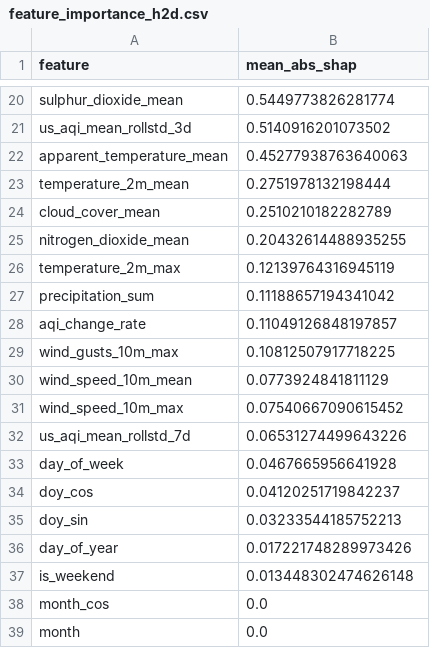
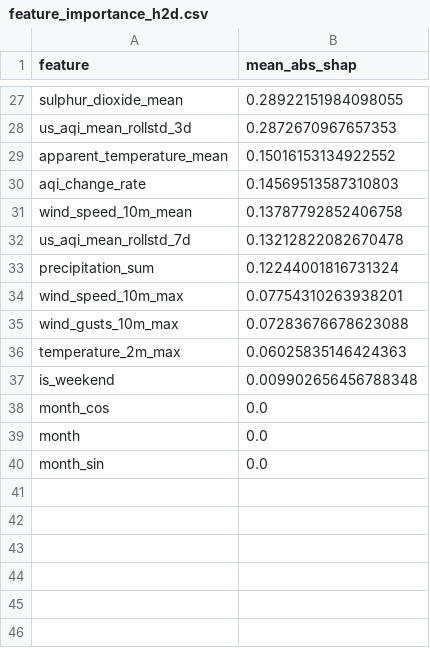
Before and after one commit to hariscs414/Pearls-AQI-Predictor, a CSV file: data/local_store/model_registry/feature_importance_h2d.csv, drawn as a sheet; only a part is shown, gaps mark what is left out; the shorter side is filled out with more unchanged rows; removed rows and columns are numbered as before the commit, all else as after; the diff covers the shown part only; the diff names each change by its address in the sheet, - before the commit and + after, or states it on an @@ line.

```diff
--- a/data/local_store/model_registry/feature_importance_h2d.csv
+++ b/data/local_store/model_registry/feature_importance_h2d.csv
-B27 (mean_abs_shap): 0.5449773826281774
+B27 (mean_abs_shap): 0.28922151984098055
-B28 (mean_abs_shap): 0.5140916201073502
+B28 (mean_abs_shap): 0.2872670967657353
-B29 (mean_abs_shap): 0.45277938763640063
+B29 (mean_abs_shap): 0.15016153134922552
-row 23: temperature_2m_mean | 0.2751978132198444
-row 24: cloud_cover_mean | 0.2510210182282789
-row 25: nitrogen_dioxide_mean | 0.20432614488935255
-row 26: temperature_2m_max | 0.12139764316945119
-row 27: precipitation_sum | 0.11188657194341042
-B30 (mean_abs_shap): 0.11049126848197857
+B30 (mean_abs_shap): 0.14569513587310803
-row 29: wind_gusts_10m_max | 0.10812507917718225
-B31 (mean_abs_shap): 0.0773924841811129
+B31 (mean_abs_shap): 0.13787792852406758
-row 31: wind_speed_10m_max | 0.07540667090615452
-B32 (mean_abs_shap): 0.06531274499643226
+B32 (mean_abs_shap): 0.13212822082670478
-row 33: day_of_week | 0.0467665956641928
-row 34: doy_cos | 0.04120251719842237
-row 35: doy_sin | 0.03233544185752213
-row 36: day_of_year | 0.017221748289973426
+row 33: precipitation_sum | 0.12244001816731324
+row 34: wind_speed_10m_max | 0.07754310263938201
+row 35: wind_gusts_10m_max | 0.07283676678623088
+row 36: temperature_2m_max | 0.06025835146424363
-B37 (mean_abs_shap): 0.013448302474626148
+B37 (mean_abs_shap): 0.009902656456788348
```
Also changed, not shown: 18 added rows, 11 removed rows and 7 edited cells elsewhere in this file, data/local_store/model_registry/feature_importance_h1d.csv, data/local_store/model_registry/feature_importance_h3d.csv, 7 other files.
